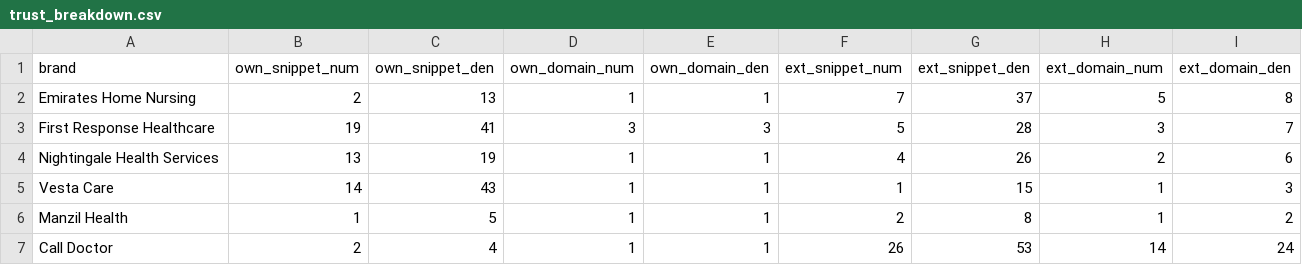
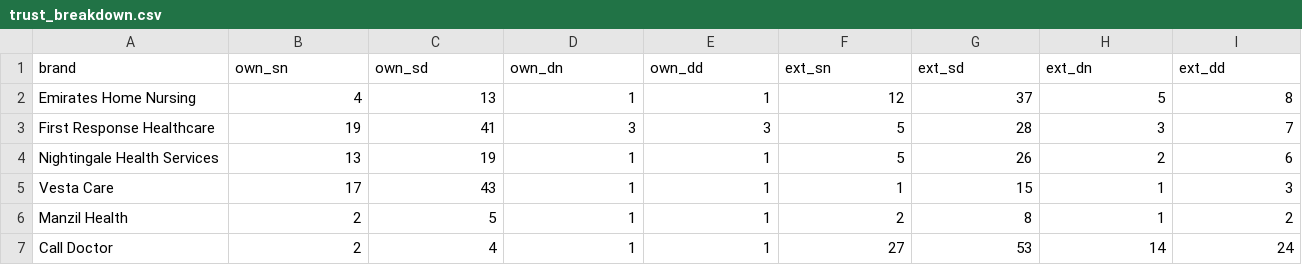
Before and after one commit to tnsaruniitr-lab/answermonk, a CSV file: outputs/trust_breakdown.csv, drawn as a sheet.

```diff
--- a/outputs/trust_breakdown.csv
+++ b/outputs/trust_breakdown.csv
@@ -1,7 +1,7 @@
-brand,own_snippet_num,own_snippet_den,own_domain_num,own_domain_den,ext_snippet_num,ext_snippet_den,ext_domain_num,ext_domain_den
-Emirates Home Nursing,2,13,1,1,7,37,5,8
+brand,own_sn,own_sd,own_dn,own_dd,ext_sn,ext_sd,ext_dn,ext_dd
+Emirates Home Nursing,4,13,1,1,12,37,5,8
 First Response Healthcare,19,41,3,3,5,28,3,7
-Nightingale Health Services,13,19,1,1,4,26,2,6
-Vesta Care,14,43,1,1,1,15,1,3
-Manzil Health,1,5,1,1,2,8,1,2
-Call Doctor,2,4,1,1,26,53,14,24
+Nightingale Health Services,13,19,1,1,5,26,2,6
+Vesta Care,17,43,1,1,1,15,1,3
+Manzil Health,2,5,1,1,2,8,1,2
+Call Doctor,2,4,1,1,27,53,14,24
```
Also changed, not shown: outputs/brand_scores.csv, outputs/care_depth_breakdown.csv, 7 other files.
